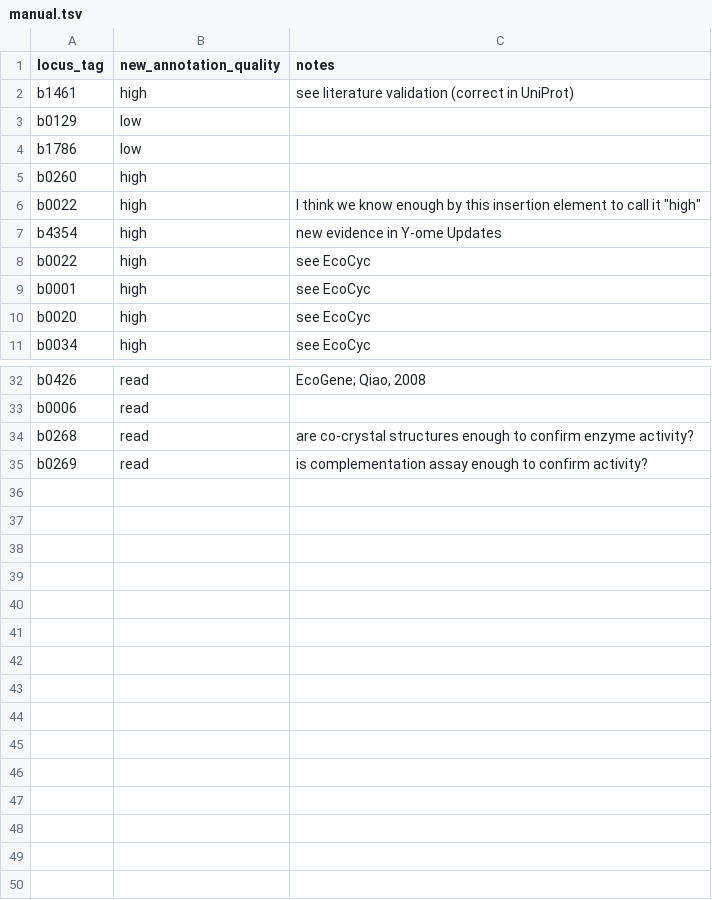
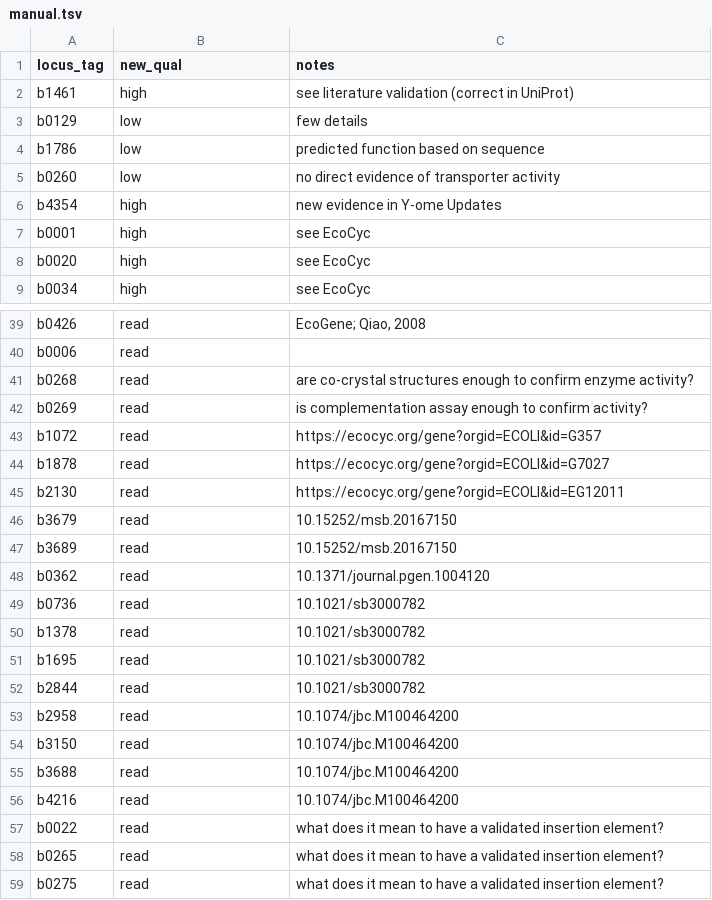
Before and after one commit to zakandrewking/y-ome, a TSV file: sources/manual/manual.tsv, drawn as a sheet; only a part is shown, gaps mark what is left out; the diff covers the shown part only.

```diff
--- a/sources/manual/manual.tsv
+++ b/sources/manual/manual.tsv
@@ -1,9 +1,7 @@
-locus_tag	new_annotation_quality	notes
+locus_tag	new_qual	notes
 b1461	high	see literature validation (correct in UniProt)
-b0129	low	
-b1786	low	
-b0260	high	
-b0022	high	I think we know enough by this insertion element to call it "high"
+b0129	low	few details
+b1786	low	predicted function based on sequence
+b0260	low	no direct evidence of transporter activity
 b4354	high	new evidence in Y-ome Updates
-b0022	high	see EcoCyc
 b0001	high	see EcoCyc
@@ -35 +42,18 @@ b0268	read	are co-crystal structures enough to confirm enzyme activity?
 b0269	read	is complementation assay enough to confirm activity?
+b1072	read	https://ecocyc.org/gene?orgid=ECOLI&id=G357
+b1878	read	https://ecocyc.org/gene?orgid=ECOLI&id=G7027
+b2130	read	https://ecocyc.org/gene?orgid=ECOLI&id=EG12011
+b3679	read	10.15252/msb.20167150
+b3689	read	10.15252/msb.20167150
+b0362	read	10.1371/journal.pgen.1004120
+b0736	read	10.1021/sb3000782
+b1378	read	10.1021/sb3000782
+b1695	read	10.1021/sb3000782
+b2844	read	10.1021/sb3000782
+b2958	read	10.1074/jbc.M100464200
+b3150	read	10.1074/jbc.M100464200
+b3688	read	10.1074/jbc.M100464200
+b4216	read	10.1074/jbc.M100464200
+b0022	read	what does it mean to have a validated insertion element?
+b0265	read	what does it mean to have a validated insertion element?
+b0275	read	what does it mean to have a validated insertion element?
```
Also changed, not shown: 9 added rows and 7 edited cells elsewhere in this file, 5 other files.
